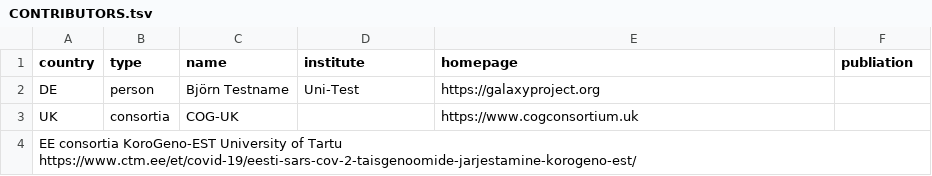
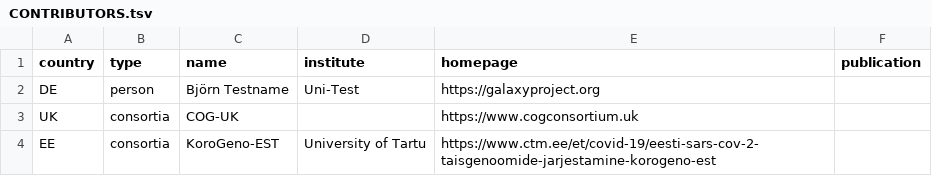
Before and after one commit to usegalaxy-eu/sars-cov-2-processing-requests, a TSV file: CONTRIBUTORS.tsv, drawn as a sheet.

Commit message:
Update CONTRIBUTORS.tsv

```diff
--- a/CONTRIBUTORS.tsv
+++ b/CONTRIBUTORS.tsv
@@ -1,4 +1,4 @@
-country	type	name	institute	homepage	publiation
+country	type	name	institute	homepage	publication
 DE	person	Björn Testname	Uni-Test	https://galaxyproject.org	
 UK	consortia	COG-UK		https://www.cogconsortium.uk	
-EE  consortia KoroGeno-EST  University of Tartu https://www.ctm.ee/et/covid-19/eesti-sars-cov-2-taisgenoomide-jarjestamine-korogeno-est/
+EE	consortia	KoroGeno-EST	University of Tartu	https://www.ctm.ee/et/covid-19/eesti-sars-cov-2-taisgenoomide-jarjestamine-korogeno-est	
```
